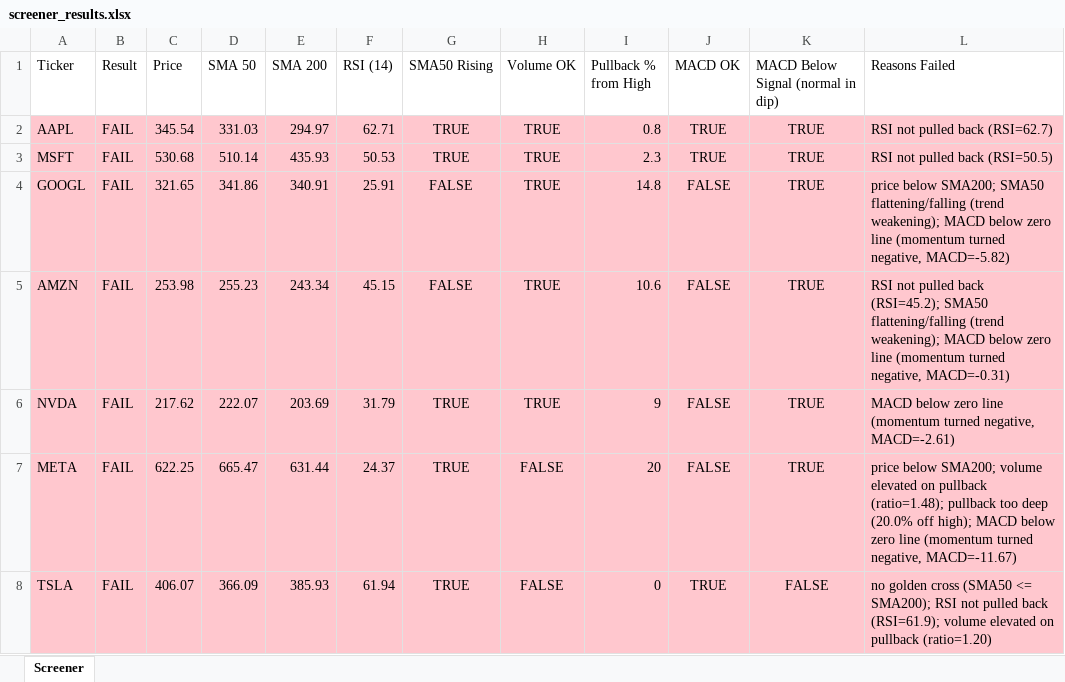
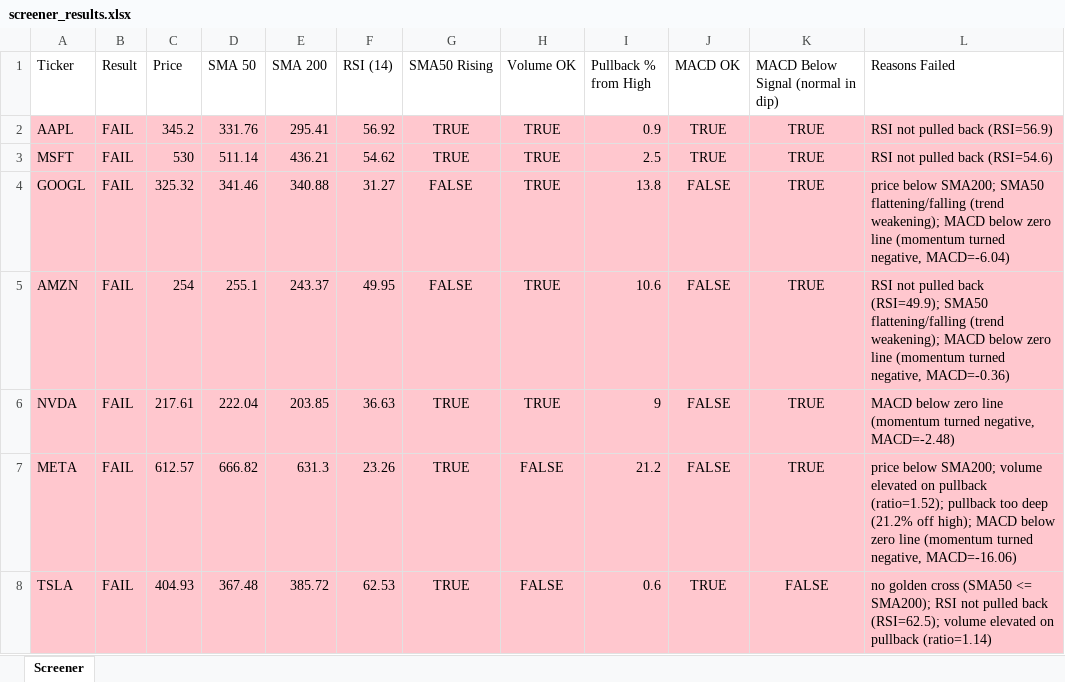
Before and after one commit to Spiky0315/Stock-screener, an Excel workbook: Output/screener_results.xlsx, sheet Screener, drawn as a sheet; values as stored, in another font and other column widths than the file's, no borders; the diff names each change by its address in the sheet, - before the commit and + after, or states it on an @@ line.

```diff
--- a/Output/screener_results.xlsx (sheet Screener)
+++ b/Output/screener_results.xlsx (sheet Screener)
-C2 (Price): 345.54
+C2 (Price): 345.2
-D2 (SMA 50): 331.03
+D2 (SMA 50): 331.76
-E2 (SMA 200): 294.97
+E2 (SMA 200): 295.41
-F2 (RSI (14)): 62.71
+F2 (RSI (14)): 56.92
-I2 (Pullback % from High): 0.8
+I2 (Pullback % from High): 0.9
-L2 (Reasons Failed): RSI not pulled back (RSI=62.7)
+L2 (Reasons Failed): RSI not pulled back (RSI=56.9)
-C3 (Price): 530.68
+C3 (Price): 530
-D3 (SMA 50): 510.14
+D3 (SMA 50): 511.14
-E3 (SMA 200): 435.93
+E3 (SMA 200): 436.21
-F3 (RSI (14)): 50.53
+F3 (RSI (14)): 54.62
-I3 (Pullback % from High): 2.3
+I3 (Pullback % from High): 2.5
-L3 (Reasons Failed): RSI not pulled back (RSI=50.5)
+L3 (Reasons Failed): RSI not pulled back (RSI=54.6)
-C4 (Price): 321.65
+C4 (Price): 325.32
-D4 (SMA 50): 341.86
+D4 (SMA 50): 341.46
-E4 (SMA 200): 340.91
+E4 (SMA 200): 340.88
-F4 (RSI (14)): 25.91
+F4 (RSI (14)): 31.27
-I4 (Pullback % from High): 14.8
+I4 (Pullback % from High): 13.8
-L4 (Reasons Failed): …turned negative, MACD=-5.82)
+L4 (Reasons Failed): …turned negative, MACD=-6.04)
-C5 (Price): 253.98
+C5 (Price): 254
-D5 (SMA 50): 255.23
+D5 (SMA 50): 255.1
-E5 (SMA 200): 243.34
+E5 (SMA 200): 243.37
-F5 (RSI (14)): 45.15
+F5 (RSI (14)): 49.95
-L5 (Reasons Failed): …pulled back (RSI=45.2); SMA50 flattening/falling (trend weakening); MACD below zero line (momentum turned negative, MACD=-0.31)
+L5 (Reasons Failed): …pulled back (RSI=49.9); SMA50 flattening/falling (trend weakening); MACD below zero line (momentum turned negative, MACD=-0.36)
-C6 (Price): 217.62
+C6 (Price): 217.61
-D6 (SMA 50): 222.07
+D6 (SMA 50): 222.04
-E6 (SMA 200): 203.69
+E6 (SMA 200): 203.85
-F6 (RSI (14)): 31.79
+F6 (RSI (14)): 36.63
-L6 (Reasons Failed): …turned negative, MACD=-2.61)
+L6 (Reasons Failed): …turned negative, MACD=-2.48)
-C7 (Price): 622.25
+C7 (Price): 612.57
-D7 (SMA 50): 665.47
+D7 (SMA 50): 666.82
-E7 (SMA 200): 631.44
+E7 (SMA 200): 631.3
-F7 (RSI (14)): 24.37
+F7 (RSI (14)): 23.26
-I7 (Pullback % from High): 20
+I7 (Pullback % from High): 21.2
-L7 (Reasons Failed): …on pullback (ratio=1.48); pullback too deep (20.0% off high); MACD below zero line (momentum turned negative, MACD=-11.67)
+L7 (Reasons Failed): …on pullback (ratio=1.52); pullback too deep (21.2% off high); MACD below zero line (momentum turned negative, MACD=-16.06)
-C8 (Price): 406.07
+C8 (Price): 404.93
-D8 (SMA 50): 366.09
+D8 (SMA 50): 367.48
-E8 (SMA 200): 385.93
+E8 (SMA 200): 385.72
-F8 (RSI (14)): 61.94
+F8 (RSI (14)): 62.53
-I8 (Pullback % from High): 0
+I8 (Pullback % from High): 0.6
-L8 (Reasons Failed): …pulled back (RSI=61.9); volume elevated on pullback (ratio=1.20)
+L8 (Reasons Failed): …pulled back (RSI=62.5); volume elevated on pullback (ratio=1.14)
```
